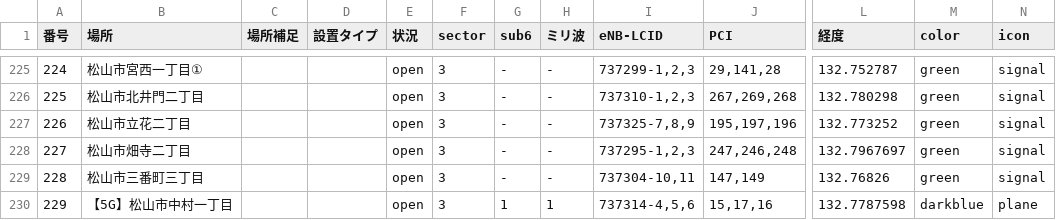
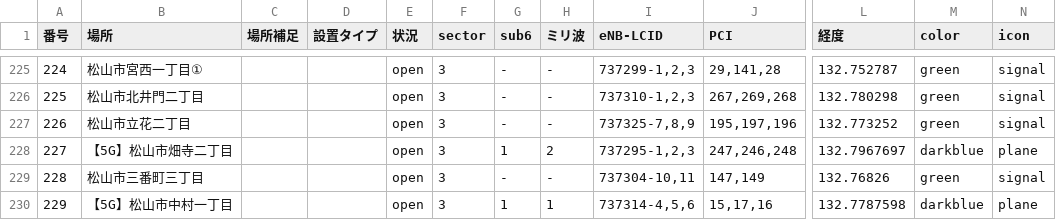
Before and after one commit to raku10ehime/map, a CSV file: ehime.csv, drawn as a sheet; only a part is shown, gaps mark what is left out; the diff names each change by its address in the sheet, - before the commit and + after, or states it on an @@ line.

```diff
--- a/ehime.csv
+++ b/ehime.csv
-B228 (場所): 松山市畑寺二丁目
+B228 (場所): 【5G】松山市畑寺二丁目
-G228 (sub6): -
+G228 (sub6): 1
-H228 (ミリ波): -
+H228 (ミリ波): 2
-M228 (color): green
+M228 (color): darkblue
-N228 (icon): signal
+N228 (icon): plane
```
Also changed, not shown: 2 other files.
